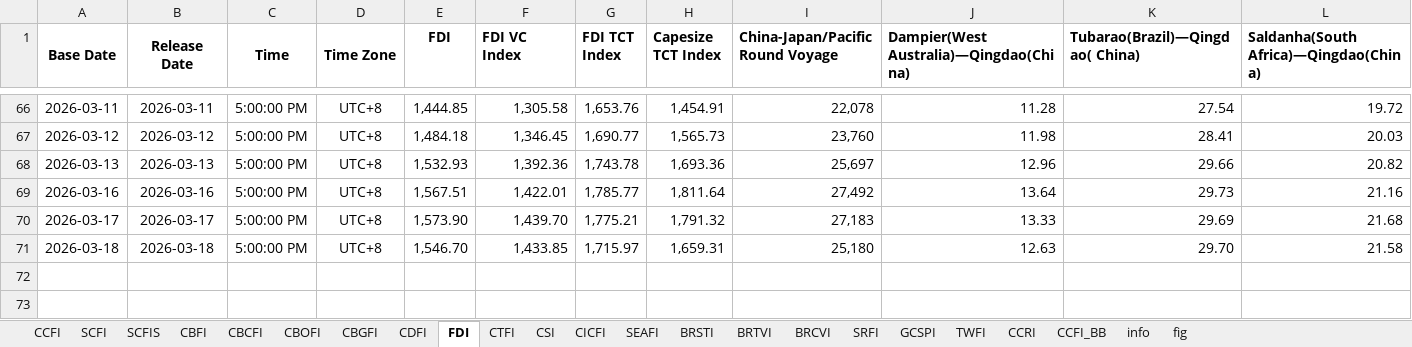
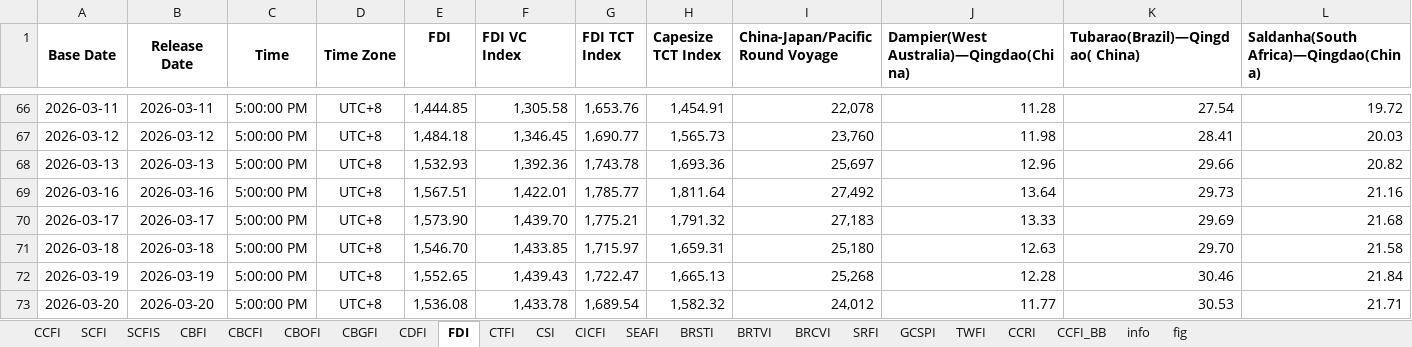
Before and after one commit to Tommylee1013/AlternativeData, an Excel workbook: data/freight/china containerized freight index.xlsx, sheet FDI, drawn as a sheet; only a part is shown, gaps mark what is left out; values as stored, in another font and other column widths than the file's, no borders; rows hold the shown columns only; the diff names each change by its address in the sheet, - before the commit and + after, or states it on an @@ line.

```diff
--- a/data/freight/china containerized freight index.xlsx (sheet FDI)
+++ b/data/freight/china containerized freight index.xlsx (sheet FDI)
+row 72: 2026-03-19 | 2026-03-19 | 5:00:00 PM | UTC+8 | 1,552.65 | 1,439.43 | 1,722.47 | 1,665.13 | 25,268 | 12.28 | 30.46 | 21.84
+row 73: 2026-03-20 | 2026-03-20 | 5:00:00 PM | UTC+8 | 1,536.08 | 1,433.78 | 1,689.54 | 1,582.32 | 24,012 | 11.77 | 30.53 | 21.71
```
Also changed, not shown: sheet CDFI, sheet CTFI, sheet CBFI, sheet CCFI, sheet CICFI, sheet CBCFI, 4 more sheets, charts or pictures, data/commodity/AAA Gasoline.xlsx, data/freight/US Rail Traffic.xlsx, 5 other files.
